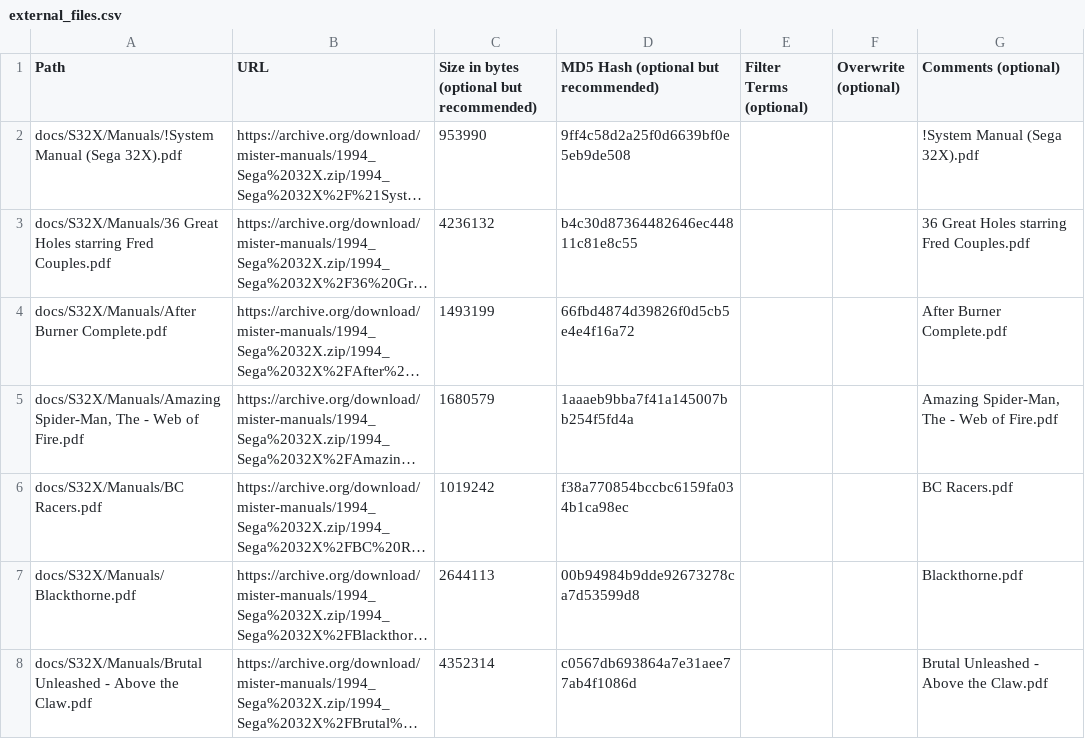
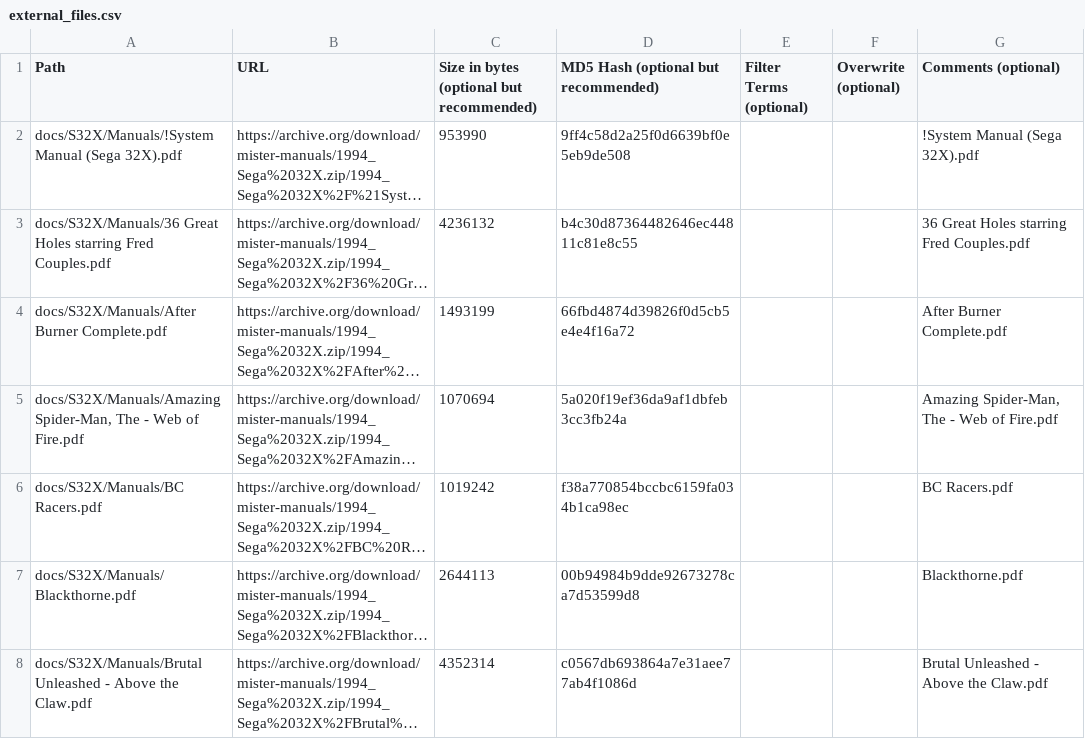
Before and after one commit to ajgowans/manualsdb-sega32x, a CSV file: external_files.csv, drawn as a sheet; only a part is shown; long unchanged cells end in …; the diff names each change by its address in the sheet, - before the commit and + after, or states it on an @@ line.

Commit message:
Update external_files.csv

```diff
--- a/external_files.csv
+++ b/external_files.csv
-C5: 1680579
+C5: 1070694
-D5: 1aaaeb9bba7f41a145007bb254f5fd4a
+D5: 5a020f19ef36da9af1dbfeb3cc3fb24a
```
